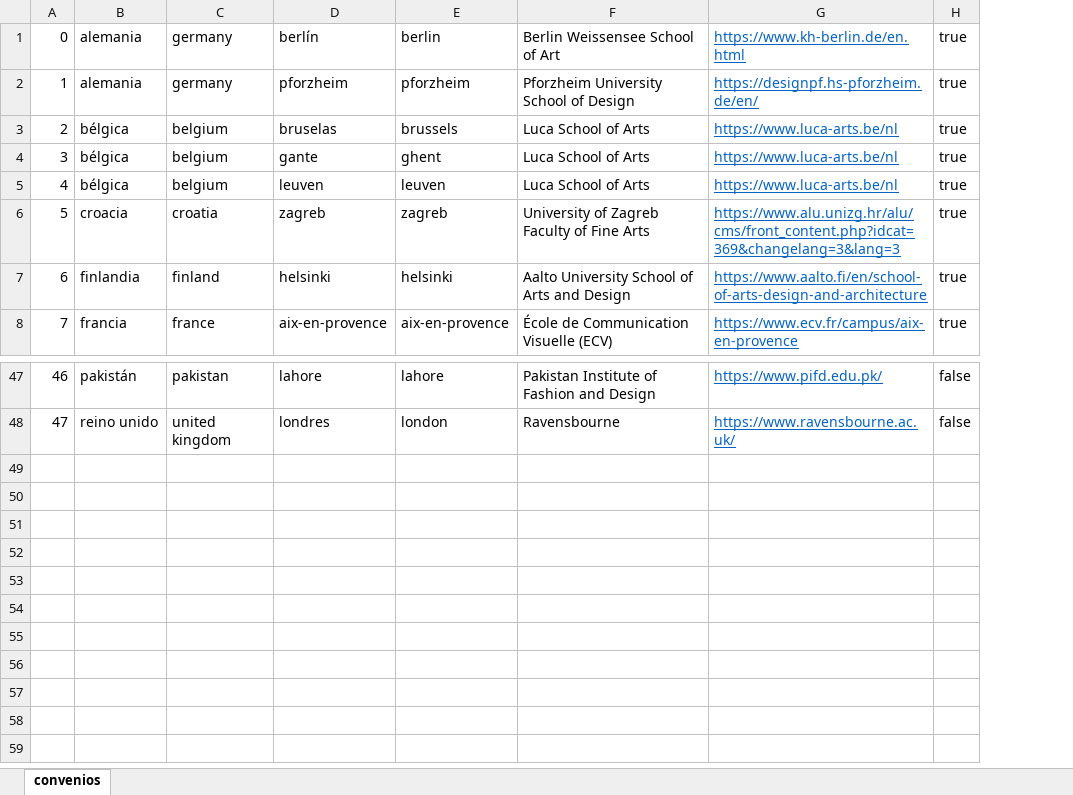
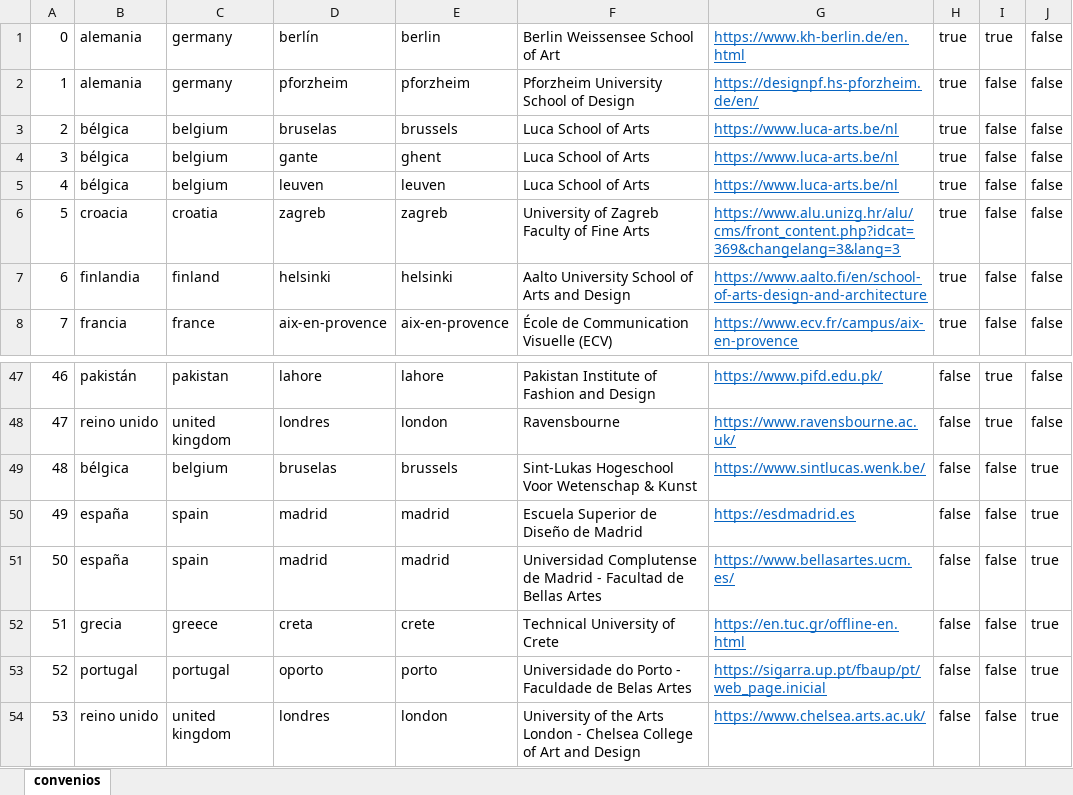
Before and after one commit to caparicio-esd/esdmadridServer, an Excel workbook: microservices/extract_convenios/data/raw/convenios.xlsx, sheet convenios, drawn as a sheet; only a part is shown, gaps mark what is left out; values as stored, in another font and other column widths than the file's, no borders; the diff names each change by its address in the sheet, - before the commit and + after, or states it on an @@ line.

Commit message:
change in convenios data

```diff
--- a/microservices/extract_convenios/data/raw/convenios.xlsx (sheet convenios)
+++ b/microservices/extract_convenios/data/raw/convenios.xlsx (sheet convenios)
+column I, rows 1-8: true | false | false | false | false | false | false | false; rows 47-48: true | true
+column J, rows 1-8: all false; rows 47-48: false | false
+row 49: 48 | bélgica | belgium | bruselas | brussels | Sint-Lukas Hogeschool Voor Wetenschap & Kunst | https://www.sintlucas.wenk.be/ | false | false | true
+row 50: 49 | españa | spain | madrid | madrid | Escuela Superior de Diseño de Madrid | https://esdmadrid.es | false | false | true
+row 51: 50 | españa | spain | madrid | madrid | Universidad Complutense de Madrid - Facultad de Bellas Artes | https://www.bellasartes.ucm.es/ | false | false | true
+row 52: 51 | grecia | greece | creta | crete | Technical University of Crete | https://en.tuc.gr/offline-en.html | false | false | true
+row 53: 52 | portugal | portugal | oporto | porto | Universidade do Porto - Faculdade de Belas Artes | https://sigarra.up.pt/fbaup/pt/web_page.inicial | false | false | true
+row 54: 53 | reino unido | united kingdom | londres | london | University of the Arts London - Chelsea College of Art and Design | https://www.chelsea.arts.ac.uk/ | false | false | true
```
Also changed, not shown: 3 other files.
